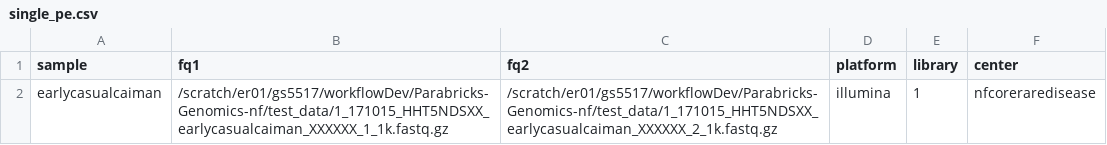
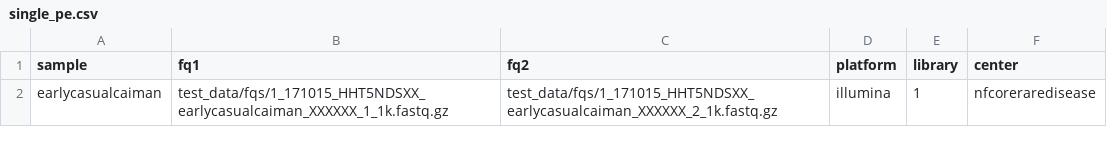
Before and after one commit to Sydney-Informatics-Hub/Parabricks-Genomics-nf, a CSV file: test_data/samplesheets/single_pe.csv, drawn as a sheet.

```diff
--- a/test_data/samplesheets/single_pe.csv
+++ b/test_data/samplesheets/single_pe.csv
@@ -1,2 +1,2 @@
 sample,fq1,fq2,platform,library,center
-earlycasualcaiman,/scratch/er01/gs5517/workflowDev/Parabricks-Genomics-nf/test_data/1_171015_HHT5NDSXX_earlycasualcaiman_XXXXXX_1_1k.fastq.gz,/scratch/er01/gs5517/workflowDev/Parabricks-Genomics-nf/test_data/1_171015_HHT5NDSXX_earlycasualcaiman_XXXXXX_2_1k.fastq.gz,illumina,1,nfcoreraredisease
+earlycasualcaiman,test_data/fqs/1_171015_HHT5NDSXX_earlycasualcaiman_XXXXXX_1_1k.fastq.gz,test_data/fqs/1_171015_HHT5NDSXX_earlycasualcaiman_XXXXXX_2_1k.fastq.gz,illumina,1,nfcoreraredisease
```
Also changed, not shown: 5 other files.
